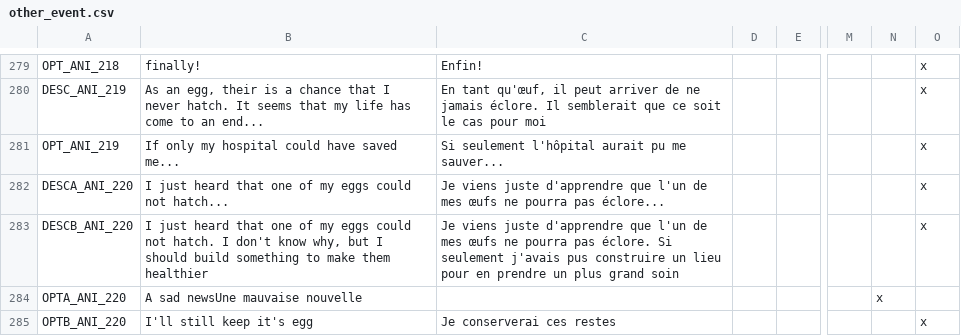
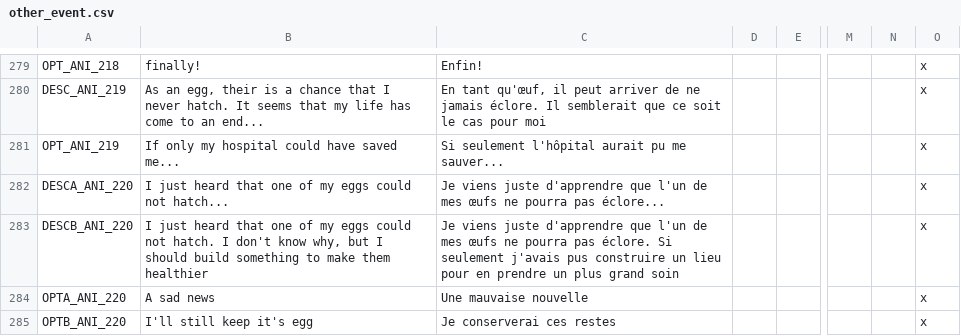
Before and after one commit to asmuro1/animals-plus, a CSV file: animals_update/localisation/other_event.csv, drawn as a sheet; only a part is shown, gaps mark what is left out; the diff names each change by its address in the sheet, - before the commit and + after, or states it on an @@ line.

```diff
--- a/animals_update/localisation/other_event.csv
+++ b/animals_update/localisation/other_event.csv
-B284: A sad newsUne mauvaise nouvelle
+B284: A sad news
-C284: (empty)
+C284: Une mauvaise nouvelle
-N284: x
+N284: (empty)
-O284: (empty)
+O284: x
```
Also changed, not shown: animals_update/localisation/decisions.csv, 3 other files.
